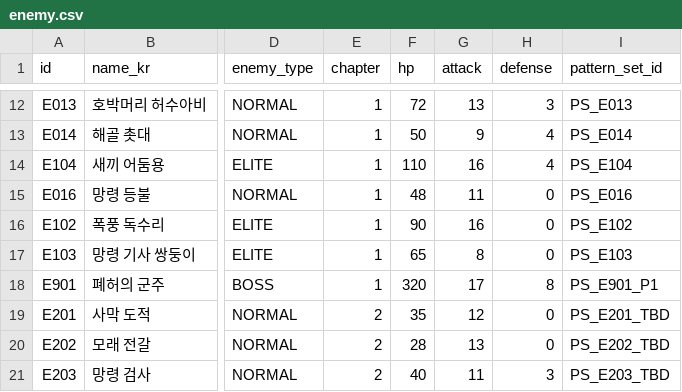
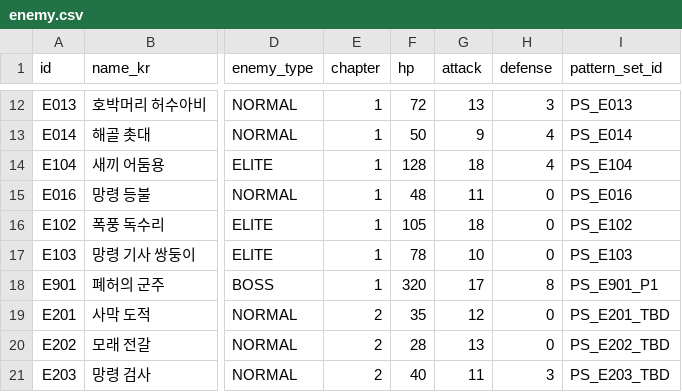
Before and after one commit to KMTsw22/DianoCard, a CSV file: DianoCard/Assets/Resources/Tables/enemy.csv, drawn as a sheet; only a part is shown, gaps mark what is left out; the diff names each change by its address in the sheet, - before the commit and + after, or states it on an @@ line.

```diff
--- a/DianoCard/Assets/Resources/Tables/enemy.csv
+++ b/DianoCard/Assets/Resources/Tables/enemy.csv
-F14 (hp): 110
+F14 (hp): 128
-G14 (attack): 16
+G14 (attack): 18
-F16 (hp): 90
+F16 (hp): 105
-G16 (attack): 16
+G16 (attack): 18
-F17 (hp): 65
+F17 (hp): 78
-G17 (attack): 8
+G17 (attack): 10
```
Also changed, not shown: DianoCard/Assets/Resources/Tables/enemy_pattern.csv, 27 other files.
